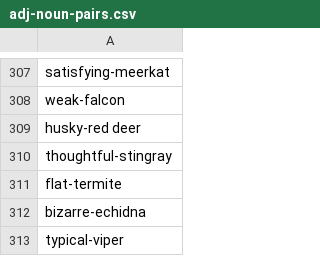
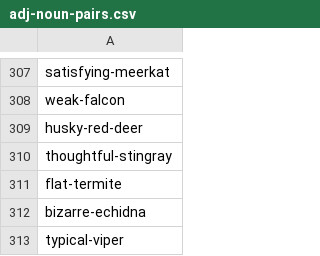
Before and after one commit to AccelerationConsortium/ac-microcourses, a CSV file: notebooks/adj-noun-pairs.csv, drawn as a sheet; only a part is shown, gaps mark what is left out; the diff covers the shown part only.

```diff
--- a/notebooks/adj-noun-pairs.csv
+++ b/notebooks/adj-noun-pairs.csv
@@ -308,3 +308,3 @@ satisfying-meerkat
 weak-falcon
-husky-red deer
+husky-red-deer
 thoughtful-stingray
```
Also changed, not shown: 6 edited cells elsewhere in this file.
